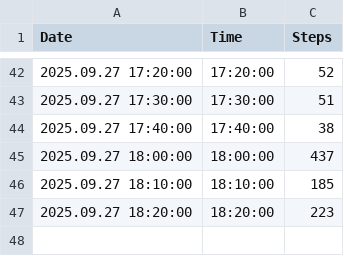
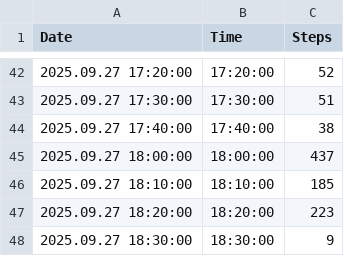
Before and after one commit to santhoshkumar/steps-data, a CSV file: data/live.csv, drawn as a sheet; only a part is shown, gaps mark what is left out.

Commit message:
Update Live Steps Data - 2025-09-27T20:03:34.787+05:30

```diff
--- a/data/live.csv
+++ b/data/live.csv
@@ -47 +47,2 @@ Date,Time,Steps
 2025.09.27 18:20:00,18:20:00,223
+2025.09.27 18:30:00,18:30:00,9
```
